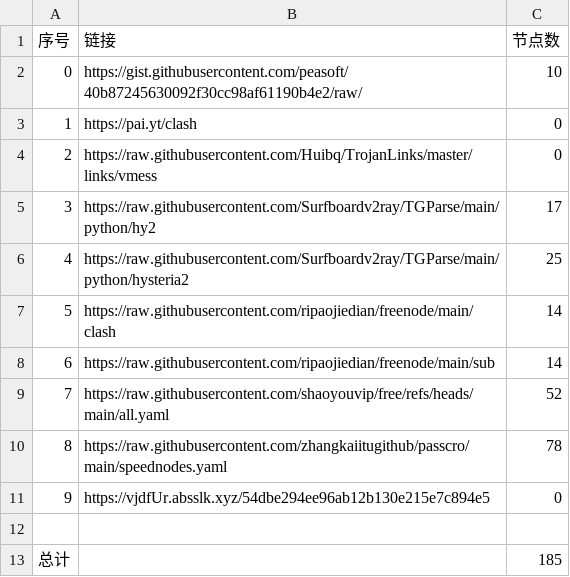
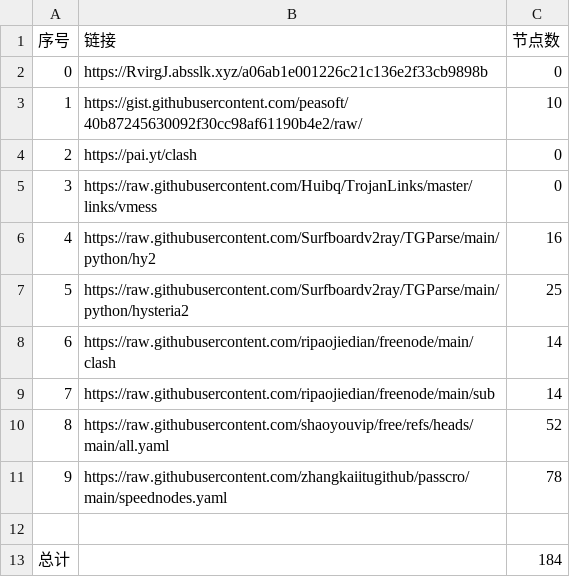
Before and after one commit to lukea99/nwalls, a CSV file: list_result.csv, drawn as a sheet; removed rows and columns are numbered as before the commit, all else as after; the diff names each change by its address in the sheet, - before the commit and + after, or states it on an @@ line.

```diff
--- a/list_result.csv
+++ b/list_result.csv
+row 2: 0 | https://RvirgJ.absslk.xyz/a06ab1e001226c21c136e2f33cb9898b | 0
@@ column A (序号) renumbered between rows 3 and 11 @@
-C6 (节点数): 17
+C6 (节点数): 16
-row 11: 9 | https://vjdfUr.absslk.xyz/54dbe294ee96ab12b130e215e7c894e5 | 0
-C13 (节点数): 185
+C13 (节点数): 184
```
Also changed, not shown: 10 other files.
